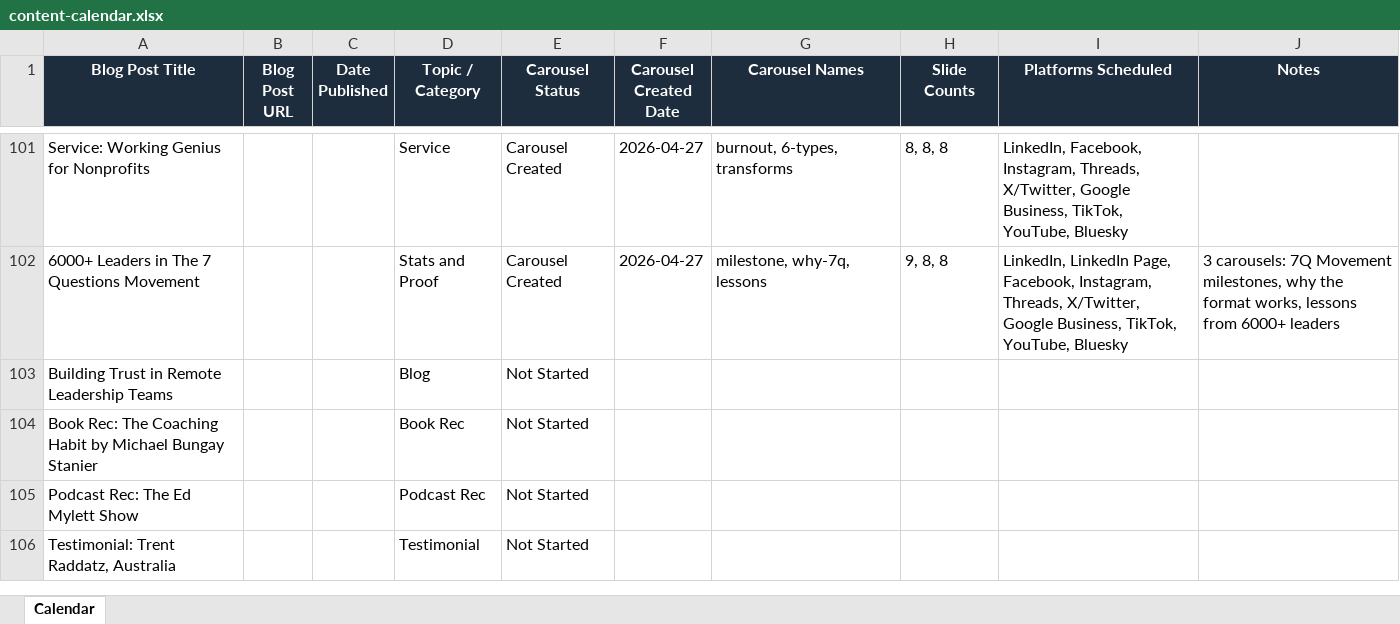
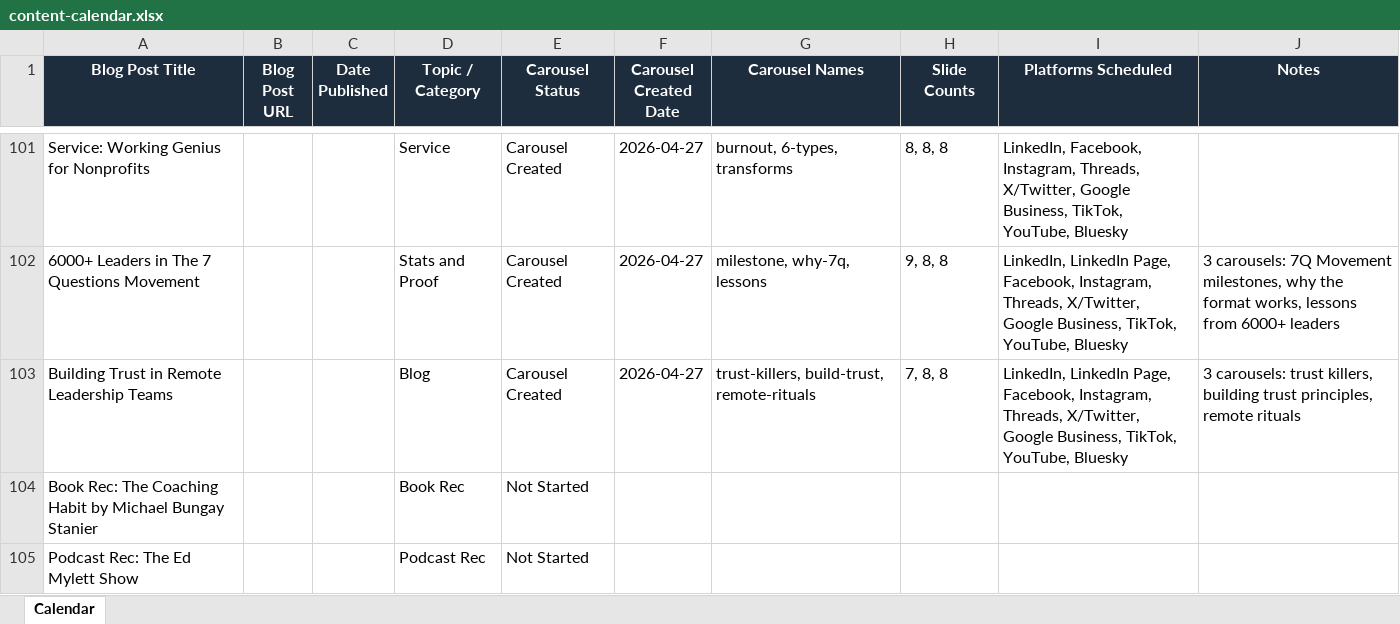
Before and after one commit to jonno-alt/focus, an Excel workbook: carousel-data/content-calendar.xlsx, sheet Calendar, drawn as a sheet; only a part is shown, gaps mark what is left out; the shorter side is filled out with more unchanged rows; values as stored, in another font and other column widths than the file's, no borders; the diff names each change by its address in the sheet, - before the commit and + after, or states it on an @@ line.

Commit message:
Update content calendar - Topic 4

```diff
--- a/carousel-data/content-calendar.xlsx (sheet Calendar)
+++ b/carousel-data/content-calendar.xlsx (sheet Calendar)
-E103 (Carousel Status): Not Started
+E103 (Carousel Status): Carousel Created
-F103 (Carousel Created Date): (empty)
+F103 (Carousel Created Date): 2026-04-27
-G103 (Carousel Names): (empty)
+G103 (Carousel Names): trust-killers, build-trust, remote-rituals
-H103 (Slide Counts): (empty)
+H103 (Slide Counts): 7, 8, 8
-I103 (Platforms Scheduled): (empty)
+I103 (Platforms Scheduled): LinkedIn, LinkedIn Page, Facebook, Instagram, Threads, X/Twitter, Google Business, TikTok, YouTube, Bluesky
-J103 (Notes): (empty)
+J103 (Notes): 3 carousels: trust killers, building trust principles, remote rituals
```
